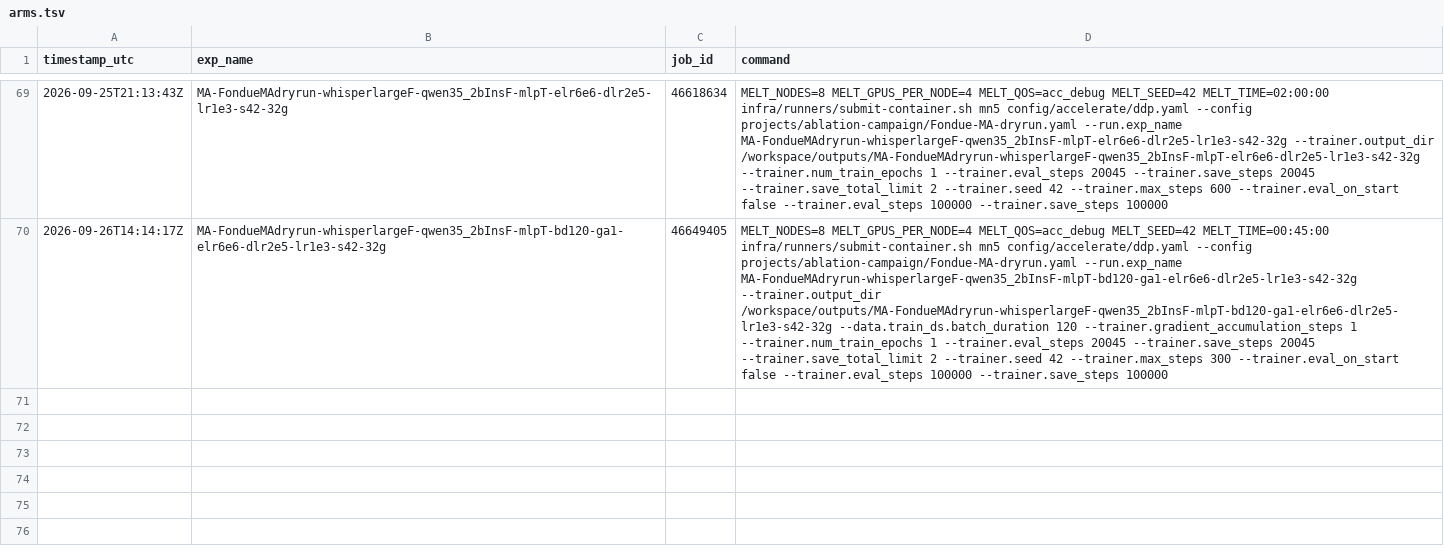
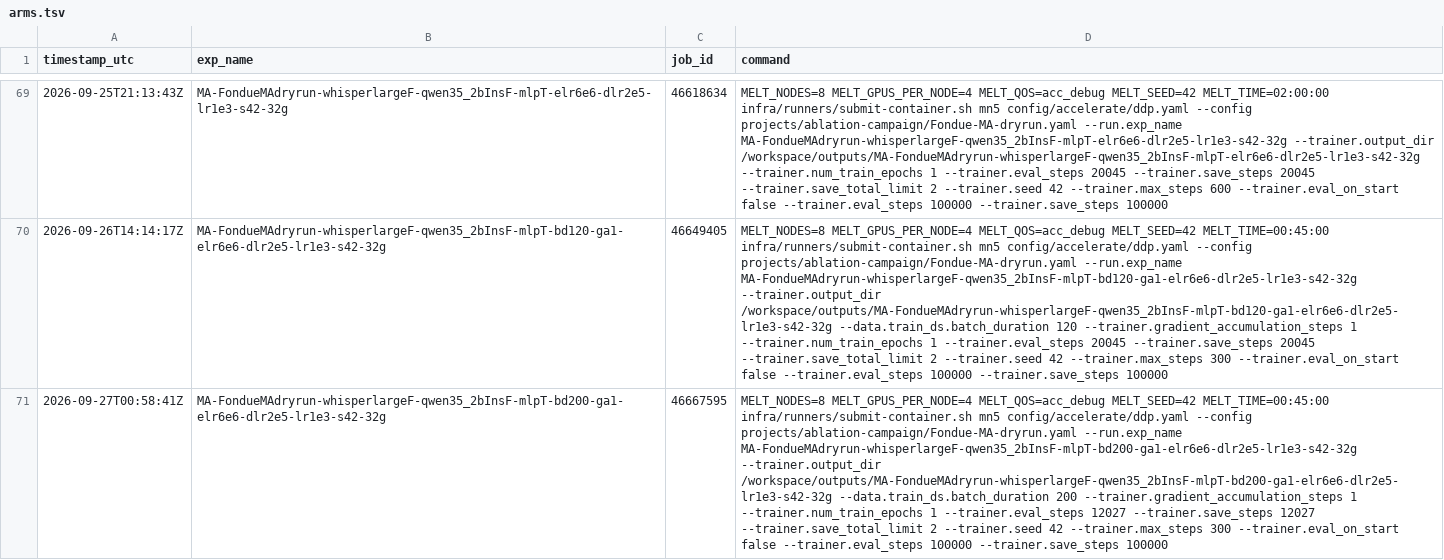
Before and after one commit to MELT-proj/training, a TSV file: projects/ablation-campaign/arms.tsv, drawn as a sheet; only a part is shown, gaps mark what is left out; the diff names each change by its address in the sheet, - before the commit and + after, or states it on an @@ line.

```diff
--- a/projects/ablation-campaign/arms.tsv
+++ b/projects/ablation-campaign/arms.tsv
+row 71: 2026-09-27T00:58:41Z | MA-FondueMAdryrun-whisperlargeF-qwen35_2bInsF-mlpT-bd200-ga1-elr6e6-dlr2e5-lr1e3-s42-32g | 46667595 | MELT_NODES=8 MELT_GPUS_PER_NODE=4 MELT_QOS=acc_debug MELT_SEED=42 MELT_TIME=00:45:00 infra/runners/submit-container.sh mn5 config/accelerate/ddp.yaml --config projects/ablation-campaign/Fondue-MA-dryrun.yaml --run.exp_name MA-FondueMAdryrun-whisperlargeF-qwen35_2bInsF-mlpT-bd200-ga1-elr6e6-dlr2e5-lr1e3-s42-32g --trainer.output_dir /workspace/outputs/MA-FondueMAdryrun-whisperlargeF-qwen35_2bInsF-mlpT-bd200-ga1-elr6e6-dlr2e5-lr1e3-s42-32g --data.train_ds.batch_duration 200 --trainer.gradient_accumulation_steps 1 --trainer.num_train_epochs 1 --trainer.eval_steps 12027 --trainer.save_steps 12027 --trainer.save_total_limit 2 --trainer.seed 42 --trainer.max_steps 300 --trainer.eval_on_start false --trainer.eval_steps 100000 --trainer.save_steps 100000
```
Also changed, not shown: 5 other files.
